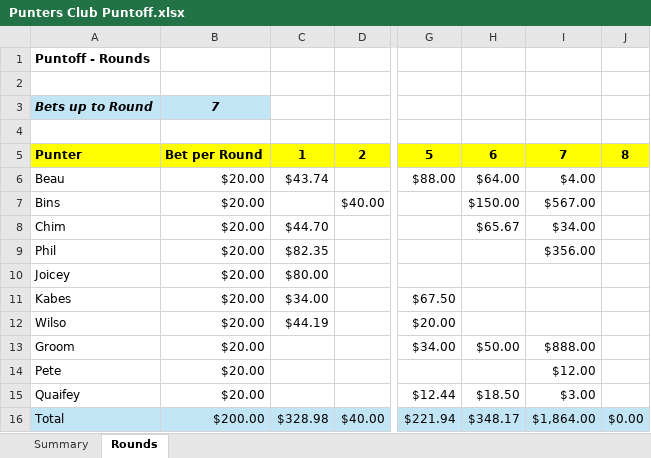
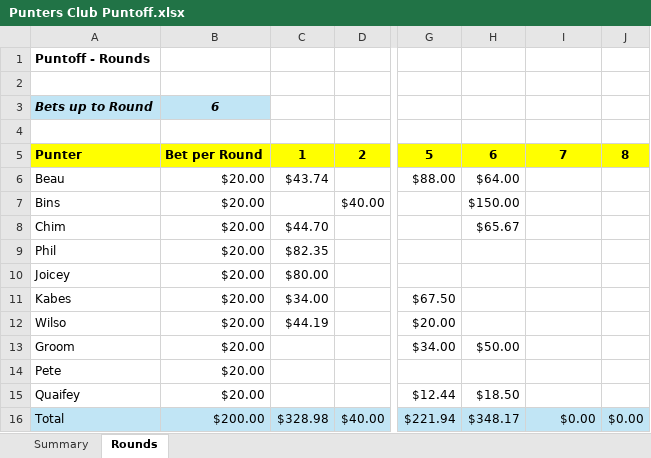
Before and after one commit to IanGream/Punters, an Excel workbook: Punters Club Puntoff.xlsx, sheet Rounds, drawn as a sheet; only a part is shown, gaps mark what is left out; values as stored, in another font and other column widths than the file's, no borders; the diff names each change by its address in the sheet, - before the commit and + after, or states it on an @@ line.

```diff
--- a/Punters Club Puntoff.xlsx (sheet Rounds)
+++ b/Punters Club Puntoff.xlsx (sheet Rounds)
-B3: 7
+B3: 6
-I6: $4.00
+I6: (empty)
-I7: $567.00
+I7: (empty)
-I8: $34.00
+I8: (empty)
-I9: $356.00
+I9: (empty)
-I13: $888.00
+I13: (empty)
-I14: $12.00
+I14: (empty)
-I15: $3.00
+I15: (empty)
-I16: $1,864.00
+I16: $0.00
```
Also changed, not shown: sheet Summary.
